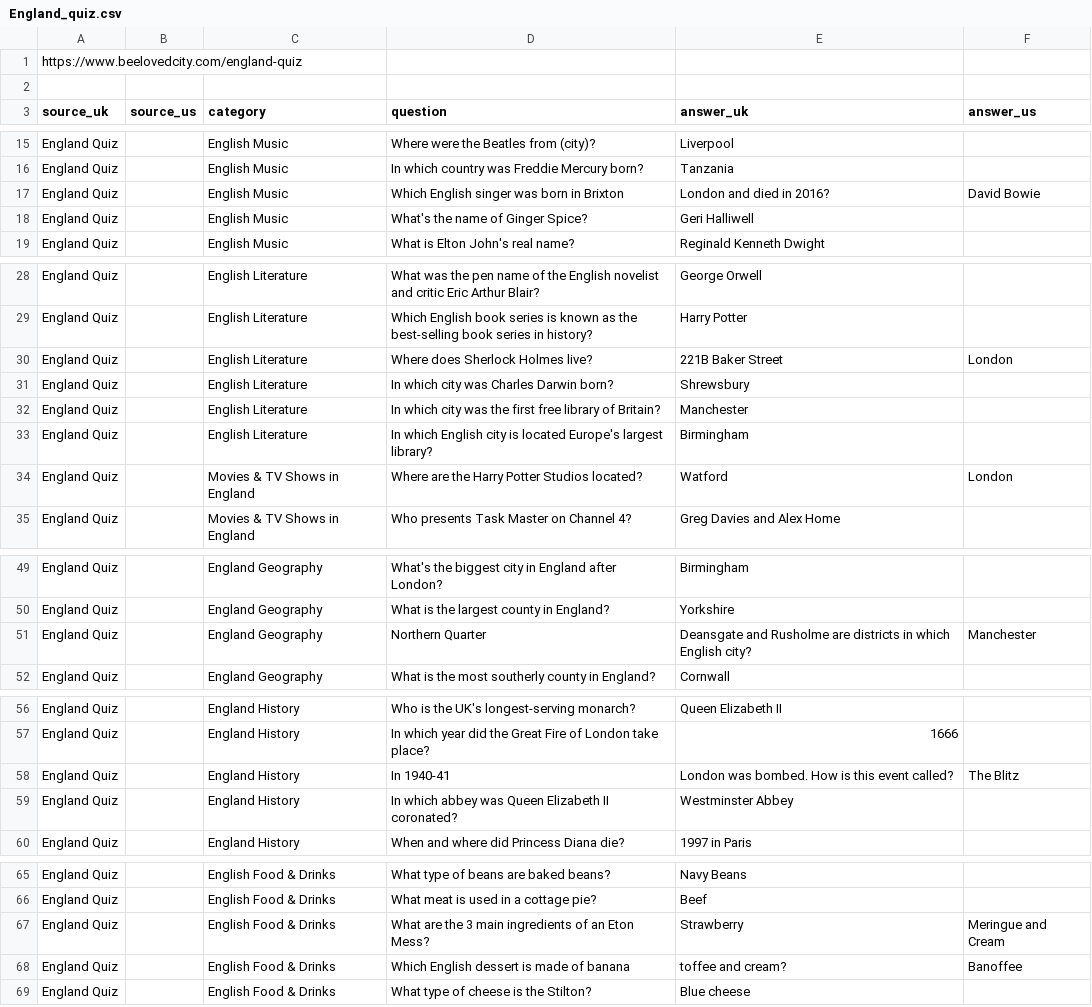
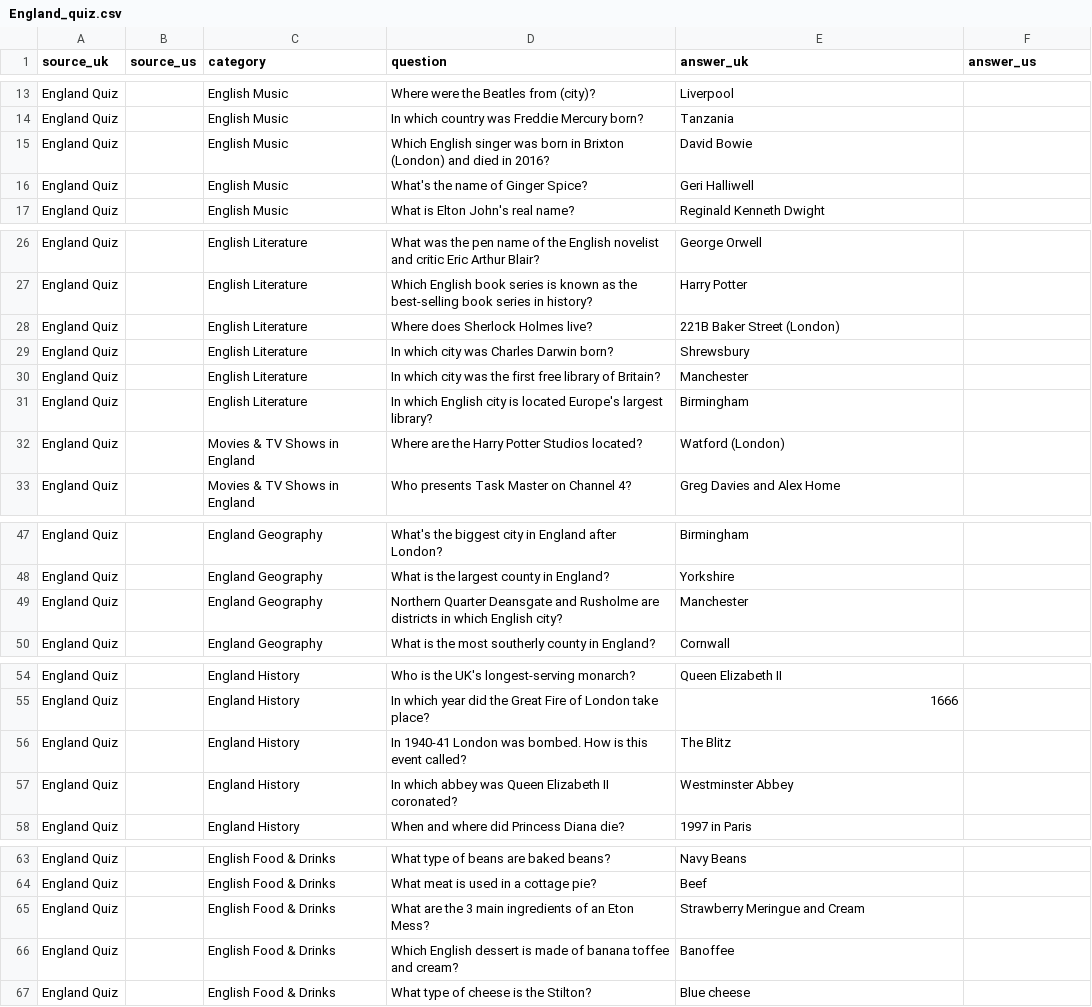
Before and after one commit to sirnyls/GPT-UserIdentity-Inference, a CSV file: archive/England_quiz.csv (was data/England_quiz.csv), drawn as a sheet; only a part is shown, gaps mark what is left out.

Commit message:
dataset buildup

```diff
--- a/data/England_quiz.csv
+++ b/archive/England_quiz.csv
@@ -1,3 +1 @@
-https://www.beelovedcity.com/england-quiz
-
 source_uk,source_us,category,question,answer_uk,answer_us
@@ -16,3 +14,3 @@ England Quiz,,English Music,Where were the Beatles from (city)?,Liverpool,
 England Quiz,,English Music,In which country was Freddie Mercury born?,Tanzania,
-England Quiz,,English Music,Which English singer was born in Brixton, London and died in 2016?,David Bowie,
+England Quiz,,English Music,Which English singer was born in Brixton (London) and died in 2016?,David Bowie,
 England Quiz,,English Music,What's the name of Ginger Spice?,Geri Halliwell,
@@ -29,3 +27,3 @@ England Quiz,,English Literature,What was the pen name of the English novelist a
 England Quiz,,English Literature,Which English book series is known as the best-selling book series in history?,Harry Potter,
-England Quiz,,English Literature,Where does Sherlock Holmes live?,221B Baker Street, London,
+England Quiz,,English Literature,Where does Sherlock Holmes live?,221B Baker Street (London),
 England Quiz,,English Literature,In which city was Charles Darwin born?,Shrewsbury,
@@ -33,3 +31,3 @@ England Quiz,,English Literature,In which city was the first free library of Bri
 England Quiz,,English Literature,In which English city is located Europe's largest library?,Birmingham,
-England Quiz,,Movies & TV Shows in England,Where are the Harry Potter Studios located?,Watford, London,
+England Quiz,,Movies & TV Shows in England,Where are the Harry Potter Studios located?,Watford (London),
 England Quiz,,Movies & TV Shows in England,Who presents Task Master on Channel 4?,Greg Davies and Alex Home,
@@ -50,3 +48,3 @@ England Quiz,,England Geography,What's the biggest city in England after London?
 England Quiz,,England Geography,What is the largest county in England?,Yorkshire,
-England Quiz,,England Geography,Northern Quarter, Deansgate and Rusholme are districts in which English city?,Manchester,
+England Quiz,,England Geography,Northern Quarter Deansgate and Rusholme are districts in which English city?,Manchester,
 England Quiz,,England Geography,What is the most southerly county in England?,Cornwall,
@@ -57,3 +55,3 @@ England Quiz,,England History,Who is the UK's longest-serving monarch?,Queen Eli
 England Quiz,,England History,In which year did the Great Fire of London take place?,1666,
-England Quiz,,England History,In 1940-41, London was bombed. How is this event called?,The Blitz,
+England Quiz,,England History,In 1940-41 London was bombed. How is this event called?,The Blitz,
 England Quiz,,England History,In which abbey was Queen Elizabeth II coronated?,Westminster Abbey,
@@ -66,4 +64,4 @@ England Quiz,,English Food & Drinks,What type of beans are baked beans?,Navy Bea
 England Quiz,,English Food & Drinks,What meat is used in a cottage pie?,Beef,
-England Quiz,,English Food & Drinks,What are the 3 main ingredients of an Eton Mess?,Strawberry, Meringue and Cream,
-England Quiz,,English Food & Drinks,Which English dessert is made of banana, toffee and cream?,Banoffee,
+England Quiz,,English Food & Drinks,What are the 3 main ingredients of an Eton Mess?,Strawberry Meringue and Cream,
+England Quiz,,English Food & Drinks,Which English dessert is made of banana toffee and cream?,Banoffee,
 England Quiz,,English Food & Drinks,What type of cheese is the Stilton?,Blue cheese,
```
Also changed, not shown: archive/anthropic_questions.csv, 18 other files.
